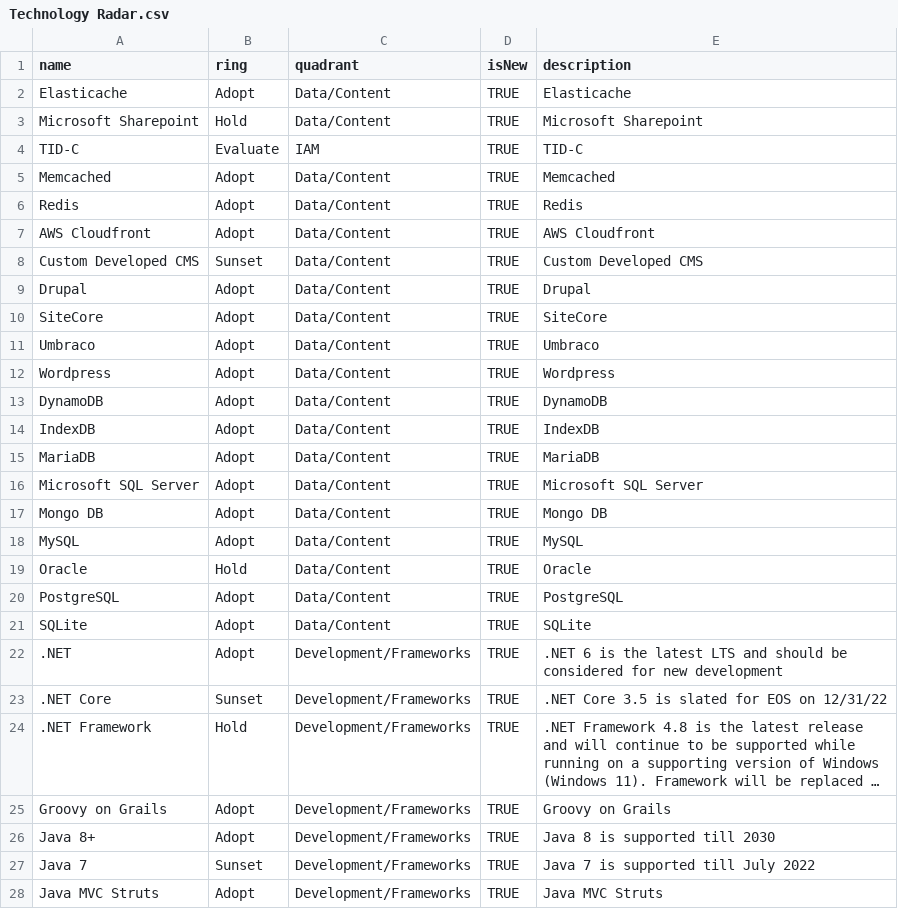
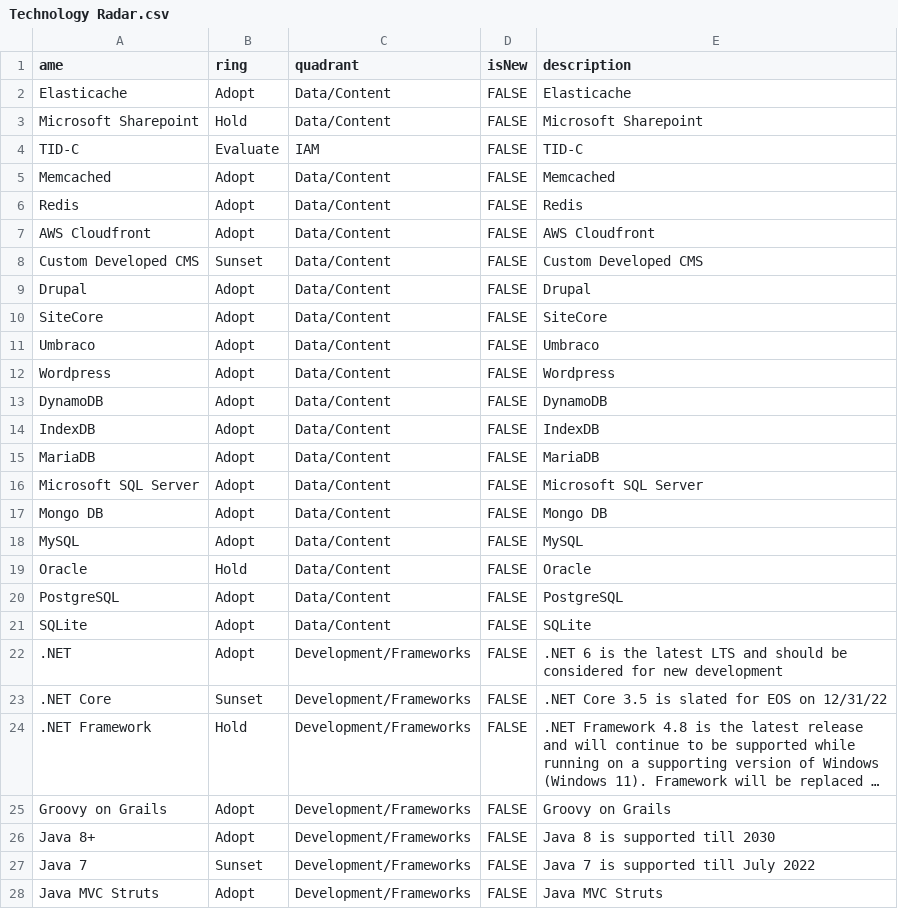
Before and after one commit to jvanderwalt/TechRadar, a CSV file: Technology Radar.csv, drawn as a sheet; only a part is shown; long unchanged cells end in …; the diff covers the shown part only; the diff names each change by its address in the sheet, - before the commit and + after, or states it on an @@ line.

Commit message:
Update Technology Radar.csv

```diff
--- a/Technology Radar.csv
+++ b/Technology Radar.csv
-A1: name
+A1: ame
-D2:D28 (isNew): TRUE
+D2:D28 (isNew): FALSE
```
Also changed, not shown: 147 edited cells elsewhere in this file.
